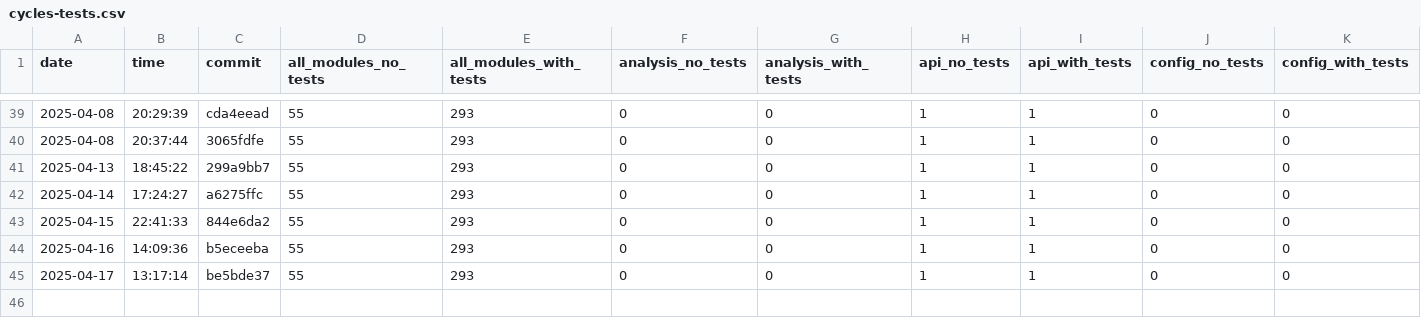
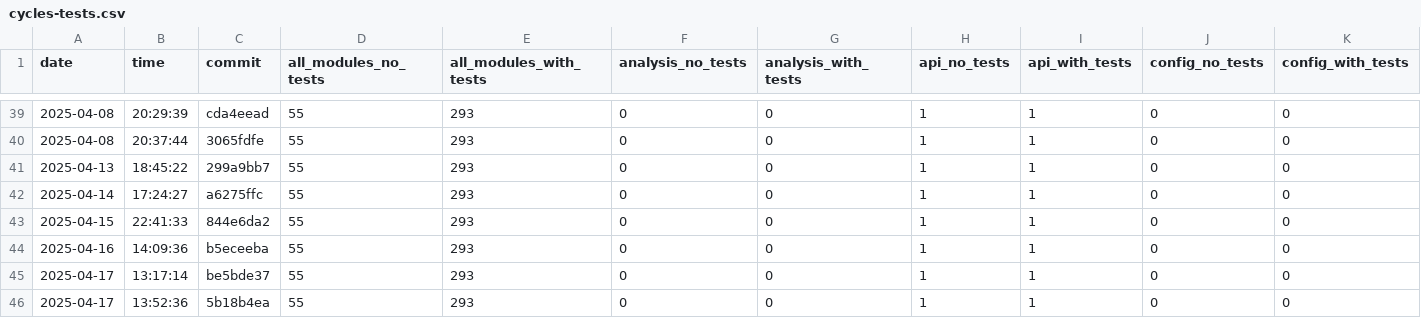
Before and after one commit to useocl/use, a CSV file: docs/cycles-tests.csv, drawn as a sheet; only a part is shown, gaps mark what is left out; rows hold the shown columns only; the diff names each change by its address in the sheet, - before the commit and + after, or states it on an @@ line.

```diff
--- a/docs/cycles-tests.csv
+++ b/docs/cycles-tests.csv
+row 46: 2025-04-17 | 13:52:36 | 5b18b4ea | 55 | 293 | 0 | 0 | 1 | 1 | 0 | 0
```
Also changed, not shown: docs/build-times.csv, docs/layer-violations.csv.
